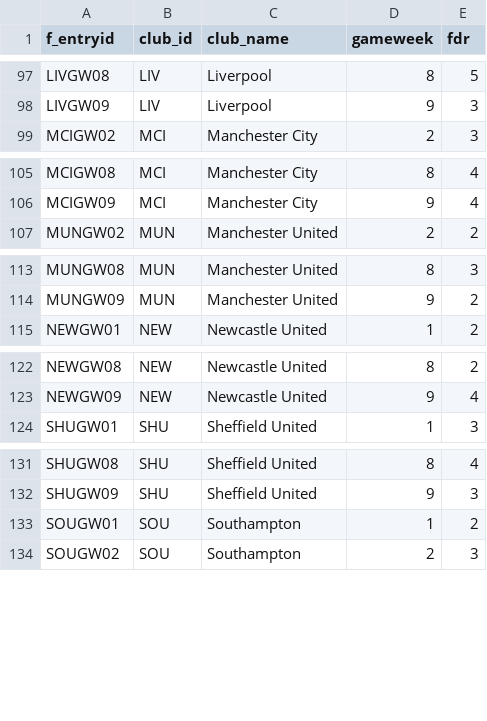
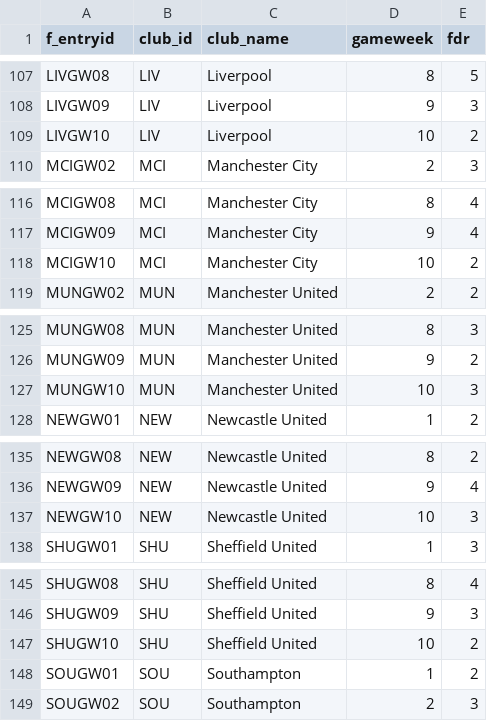
Before and after one commit to abedkristanto/FPL_Prediction, a CSV file: fdr.csv, drawn as a sheet; only a part is shown, gaps mark what is left out; the diff covers the shown part only; the diff names each change by its address in the sheet, - before the commit and + after, or states it on an @@ line.

```diff
--- a/fdr.csv
+++ b/fdr.csv
+row 109: LIVGW10 | LIV | Liverpool | 10 | 2
+row 118: MCIGW10 | MCI | Manchester City | 10 | 2
+row 127: MUNGW10 | MUN | Manchester United | 10 | 3
+row 137: NEWGW10 | NEW | Newcastle United | 10 | 3
+row 147: SHUGW10 | SHU | Sheffield United | 10 | 2
```
Also changed, not shown: 15 added rows elsewhere in this file, performance.csv, players.csv, 1 other file.
